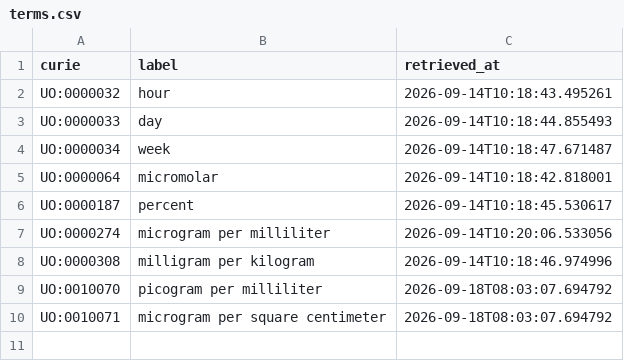
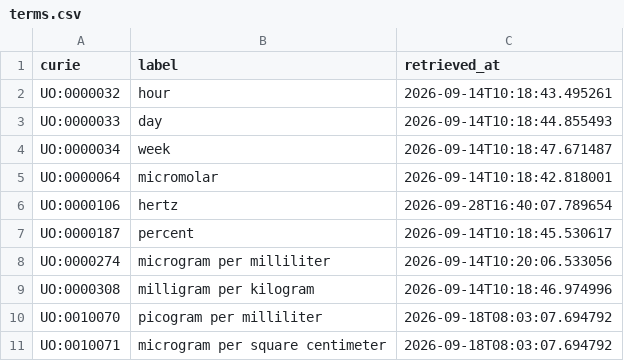
Before and after one commit to EHS-Data-Standards/somamech, a CSV file: cache/uo/terms.csv, drawn as a sheet.

```diff
--- a/cache/uo/terms.csv
+++ b/cache/uo/terms.csv
@@ -5,2 +5,3 @@ UO:0000034,week,2026-09-14T10:18:47.671487
 UO:0000064,micromolar,2026-09-14T10:18:42.818001
+UO:0000106,hertz,2026-09-28T16:40:07.789654
 UO:0000187,percent,2026-09-14T10:18:45.530617
```
Also changed, not shown: 3 other files.
